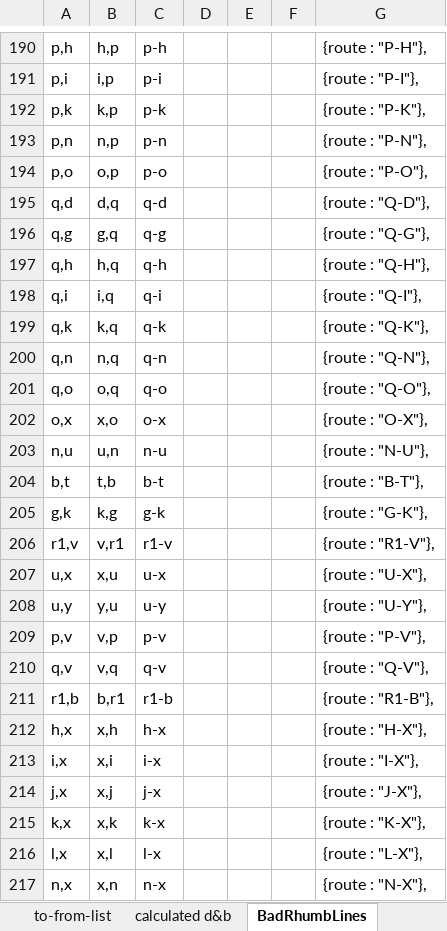
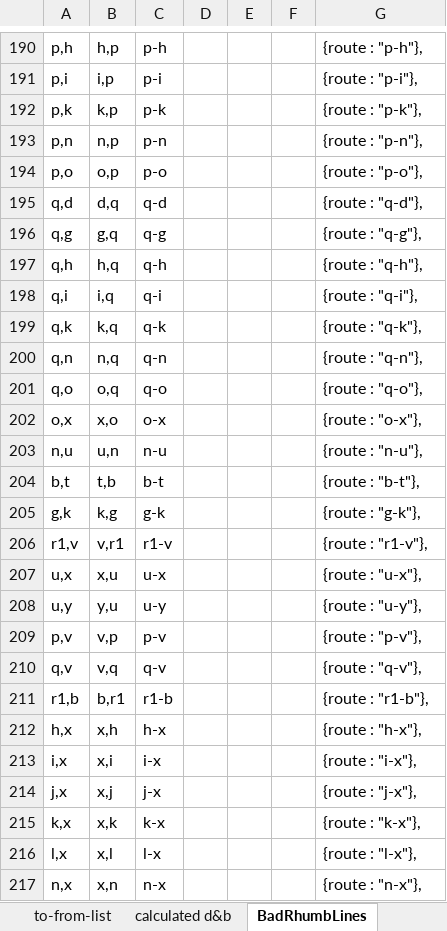
Before and after one commit to jorabona/ryc, an Excel workbook: chart-gen/output DB chart.xlsx, sheet BadRhumbLines, drawn as a sheet; only a part is shown, gaps mark what is left out; values as stored, in another font and other column widths than the file's, no borders; the diff covers the shown part only; the diff names each change by its address in the sheet, - before the commit and + after, or states it on an @@ line.

```diff
--- a/chart-gen/output DB chart.xlsx (sheet BadRhumbLines)
+++ b/chart-gen/output DB chart.xlsx (sheet BadRhumbLines)
-G190: {route : "P-H"},
+G190: {route : "p-h"},
-G191: {route : "P-I"},
+G191: {route : "p-i"},
-G192: {route : "P-K"},
+G192: {route : "p-k"},
-G193: {route : "P-N"},
+G193: {route : "p-n"},
-G194: {route : "P-O"},
+G194: {route : "p-o"},
-G195: {route : "Q-D"},
+G195: {route : "q-d"},
-G196: {route : "Q-G"},
+G196: {route : "q-g"},
-G197: {route : "Q-H"},
+G197: {route : "q-h"},
-G198: {route : "Q-I"},
+G198: {route : "q-i"},
-G199: {route : "Q-K"},
+G199: {route : "q-k"},
-G200: {route : "Q-N"},
+G200: {route : "q-n"},
-G201: {route : "Q-O"},
+G201: {route : "q-o"},
-G202: {route : "O-X"},
+G202: {route : "o-x"},
-G203: {route : "N-U"},
+G203: {route : "n-u"},
-G204: {route : "B-T"},
+G204: {route : "b-t"},
-G205: {route : "G-K"},
+G205: {route : "g-k"},
-G206: {route : "R1-V"},
+G206: {route : "r1-v"},
-G207: {route : "U-X"},
+G207: {route : "u-x"},
-G208: {route : "U-Y"},
+G208: {route : "u-y"},
-G209: {route : "P-V"},
+G209: {route : "p-v"},
-G210: {route : "Q-V"},
+G210: {route : "q-v"},
-G211: {route : "R1-B"},
+G211: {route : "r1-b"},
-G212: {route : "H-X"},
+G212: {route : "h-x"},
-G213: {route : "I-X"},
+G213: {route : "i-x"},
-G214: {route : "J-X"},
+G214: {route : "j-x"},
-G215: {route : "K-X"},
+G215: {route : "k-x"},
-G216: {route : "L-X"},
+G216: {route : "l-x"},
-G217: {route : "N-X"},
+G217: {route : "n-x"},
```
Also changed, not shown: 55 edited cells elsewhere in this sheet, sheet to-from-list, sheet data, sheet calculated d&b, other sheet tabs, formulas that keep their value, 2 other files.
